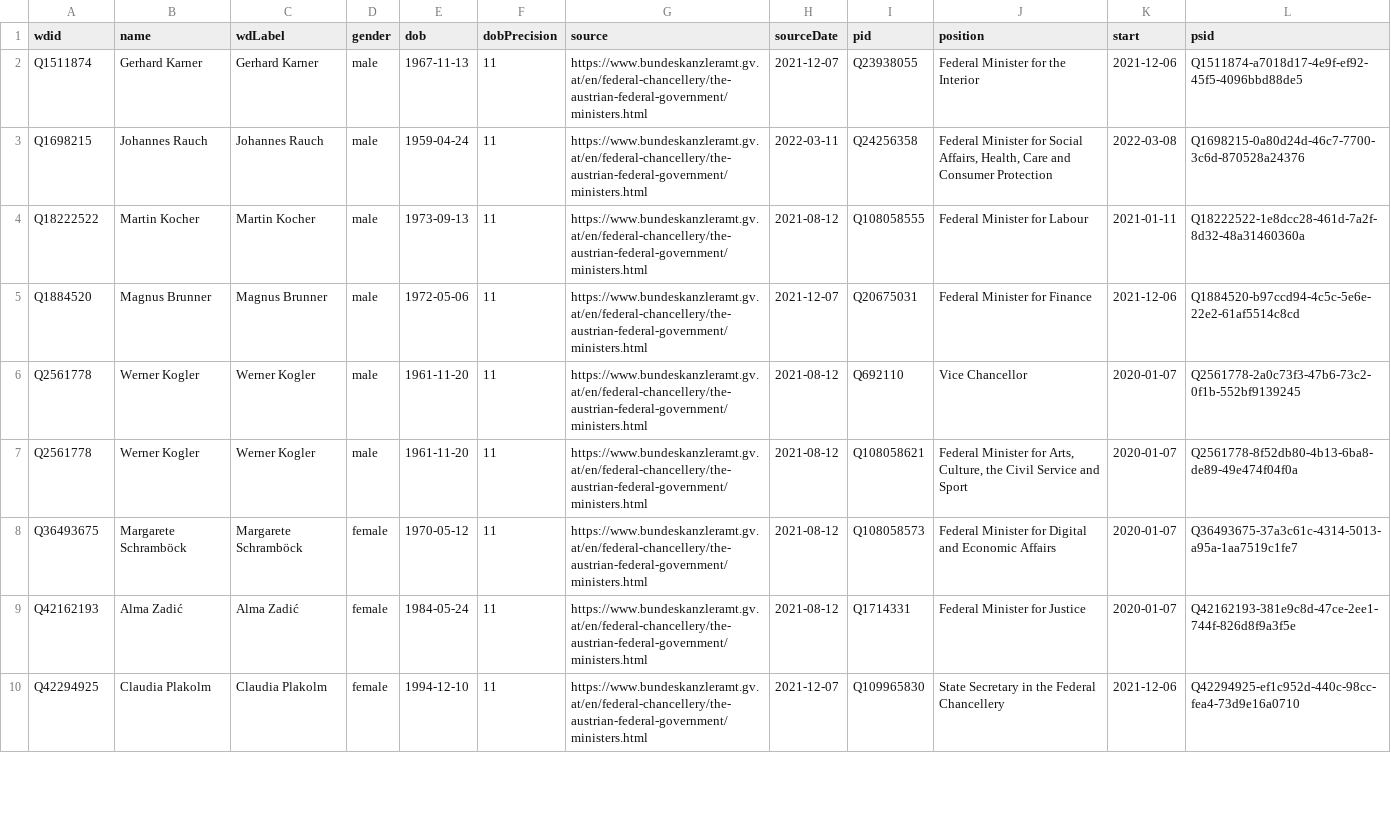
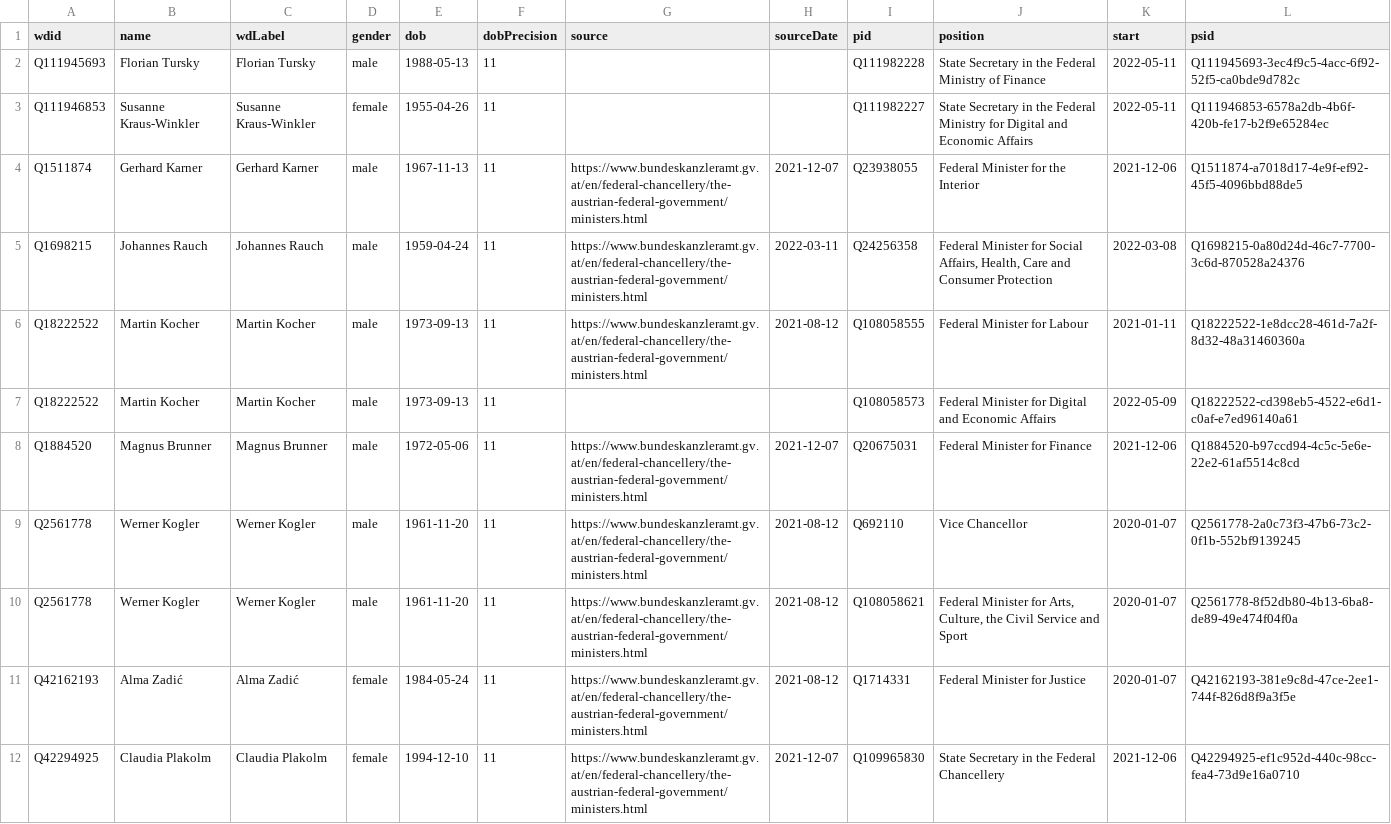
Before and after one commit to every-politician-scrapers/austria-cabinet, a CSV file: sources/official/wikidata.csv, drawn as a sheet; only a part is shown; removed rows and columns are numbered as before the commit, all else as after; the diff names each change by its address in the sheet, - before the commit and + after, or states it on an @@ line.

Commit message:
Compare external sources to Wikidata

```diff
--- a/sources/official/wikidata.csv
+++ b/sources/official/wikidata.csv
+row 2: Q111945693 | Florian Tursky | Florian Tursky | male | 1988-05-13 | 11 |  |  | Q111982228 | State Secretary in the Federal Ministry of Finance | 2022-05-11 | Q111945693-3ec4f9c5-4acc-6f92-52f5-ca0bde9d782c
+row 3: Q111946853 | Susanne Kraus-Winkler | Susanne Kraus-Winkler | female | 1955-04-26 | 11 |  |  | Q111982227 | State Secretary in the Federal Ministry for Digital and Economic Affairs | 2022-05-11 | Q111946853-6578a2db-4b6f-420b-fe17-b2f9e65284ec
+row 7: Q18222522 | Martin Kocher | Martin Kocher | male | 1973-09-13 | 11 |  |  | Q108058573 | Federal Minister for Digital and Economic Affairs | 2022-05-09 | Q18222522-cd398eb5-4522-e6d1-c0af-e7ed96140a61
-row 8: Q36493675 | Margarete Schramböck | Margarete Schramböck | female | 1970-05-12 | 11 | https://www.bundeskanzleramt.gv.at/en/federal-chancellery/the-austrian-federal-government/ministers.html | 2021-08-12 | Q108058573 | Federal Minister for Digital and Economic Affairs | 2020-01-07 | Q36493675-37a3c61c-4314-5013-a95a-1aa7519c1fe7
```
Also changed, not shown: sources/official/scraped.csv.
